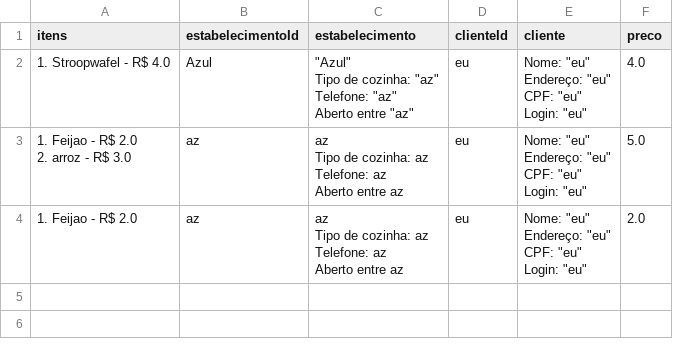
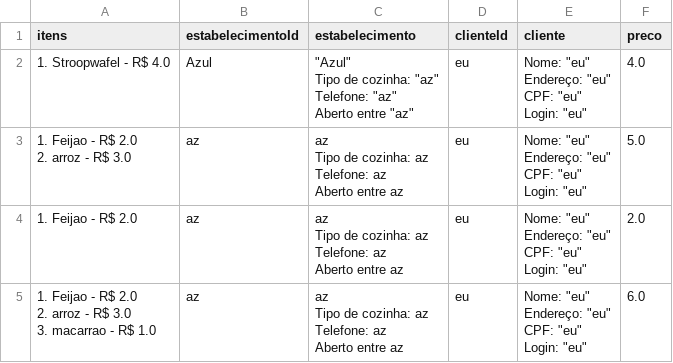
Before and after one commit to marcosbmf/Projeto-PLP, a CSV file: src/Data/Orders.csv, drawn as a sheet.

```diff
--- a/src/Data/Orders.csv
+++ b/src/Data/Orders.csv
@@ -32 +32,13 @@ Login: ""eu""
 ",2.0
+"1. Feijao - R$ 2.0
+2. arroz - R$ 3.0
+3. macarrao - R$ 1.0
+",az,"az
+Tipo de cozinha: az
+Telefone: az
+Aberto entre az
+",eu,"Nome: ""eu""
+Endereço: ""eu""
+CPF: ""eu""
+Login: ""eu""
+",6.0
```
Also changed, not shown: 3 other files.
